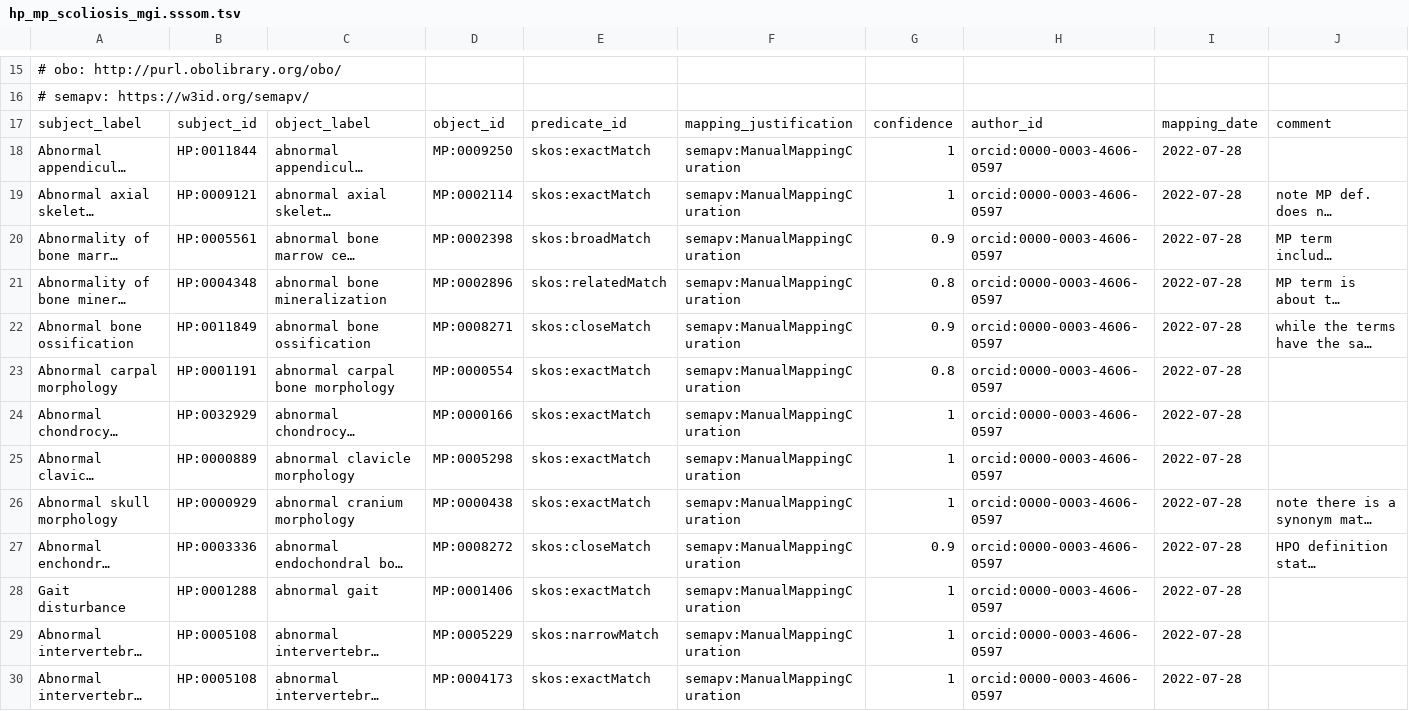
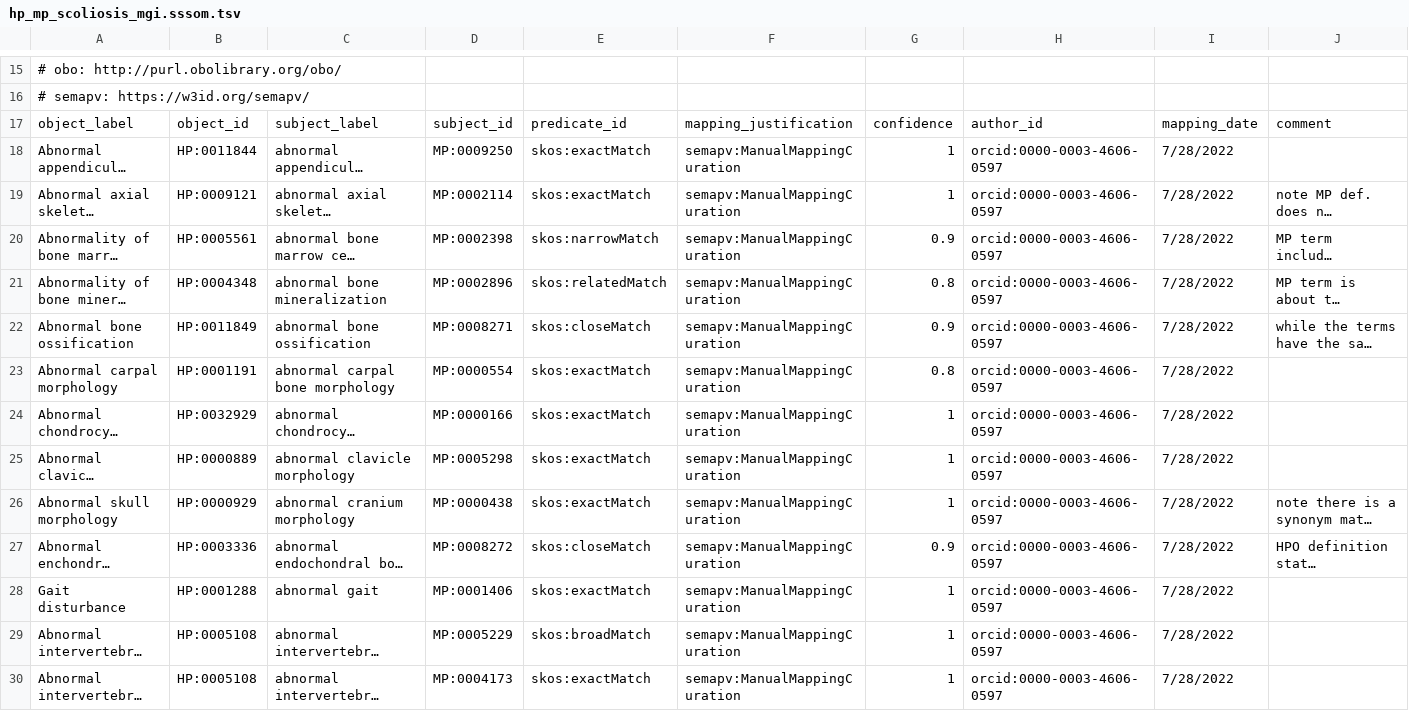
Before and after one commit to mapping-commons/mh_mapping_initiative, a TSV file: mappings/hp_mp_scoliosis_mgi.sssom.tsv, drawn as a sheet; only a part is shown, gaps mark what is left out; long unchanged cells end in …; the diff covers the shown part only; the diff names each change by its address in the sheet, - before the commit and + after, or states it on an @@ line.

Commit message:
Update hp_mp_scoliosis_mgi.sssom.tsv
reversing subject-object in the scoliosis file
updated the header so that predicate usage matches the new usage

```diff
--- a/mappings/hp_mp_scoliosis_mgi.sssom.tsv
+++ b/mappings/hp_mp_scoliosis_mgi.sssom.tsv
-A17: subject_label
+A17: object_label
-B17: subject_id
+B17: object_id
-C17: object_label
+C17: subject_label
-D17: object_id
+D17: subject_id
-I18:I30: 2022-07-28
+I18:I30: 7/28/2022
-E20: skos:broadMatch
+E20: skos:narrowMatch
-E29: skos:narrowMatch
+E29: skos:broadMatch
```
Also changed, not shown: 116 edited cells elsewhere in this file.
